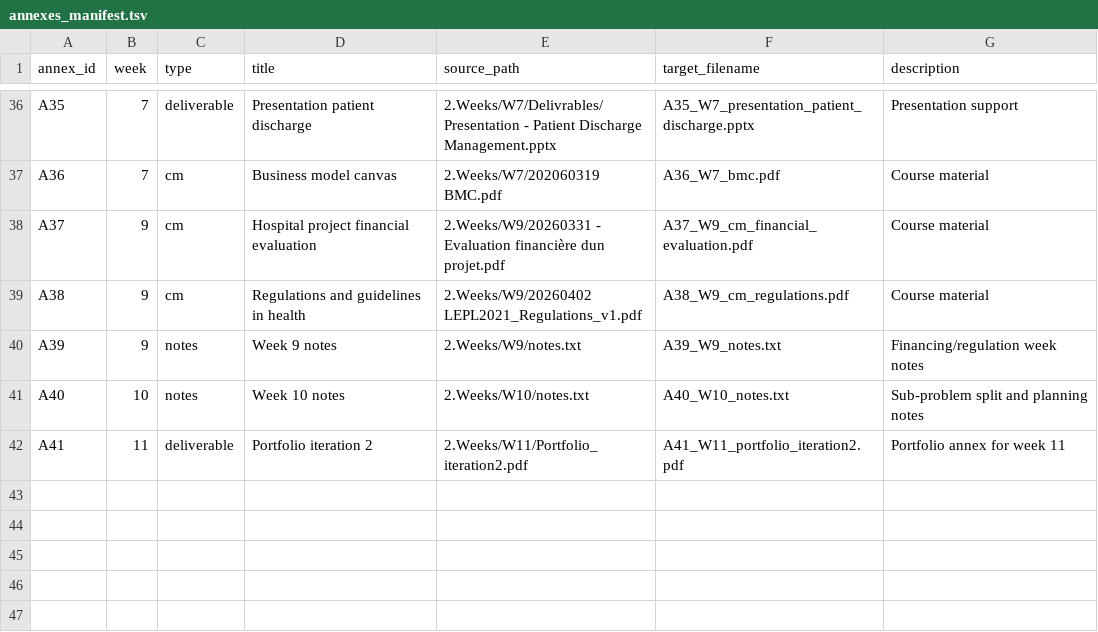
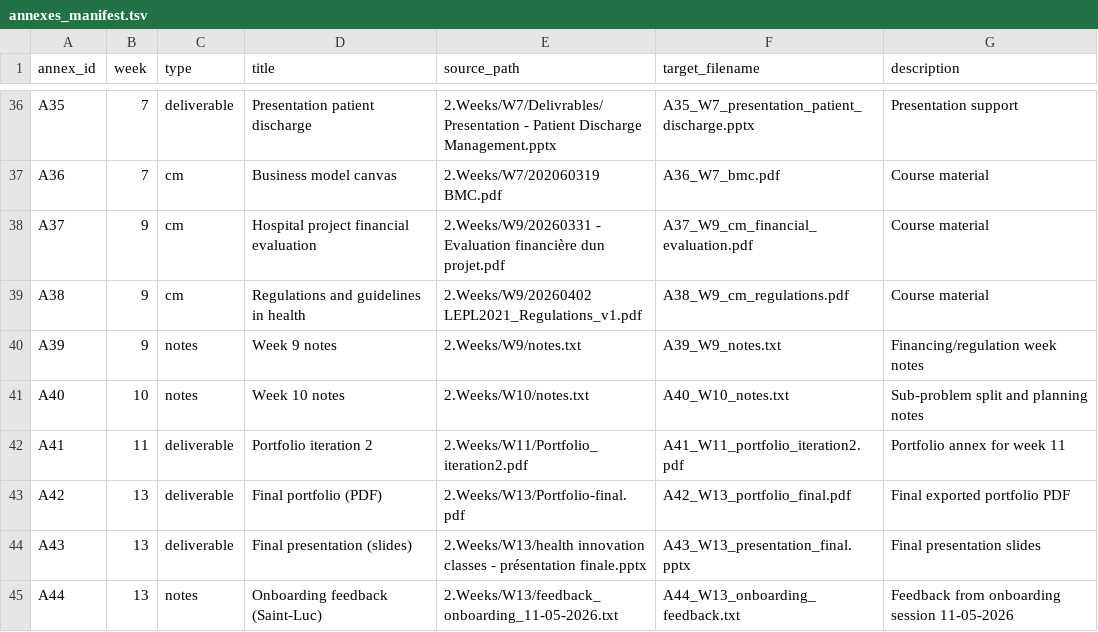
Before and after one commit to Lord-Melflam/saint-luc-bouges-g6-portfolio, a TSV file: annexes_manifest.tsv, drawn as a sheet; only a part is shown, gaps mark what is left out; the diff names each change by its address in the sheet, - before the commit and + after, or states it on an @@ line.

Commit message:
Add W13 annexes and deliverables + data

```diff
--- a/annexes_manifest.tsv
+++ b/annexes_manifest.tsv
+row 43: A42 | 13 | deliverable | Final portfolio (PDF) | 2.Weeks/W13/Portfolio-final.pdf | A42_W13_portfolio_final.pdf | Final exported portfolio PDF
+row 44: A43 | 13 | deliverable | Final presentation (slides) | 2.Weeks/W13/health innovation classes - présentation finale.pptx | A43_W13_presentation_final.pptx | Final presentation slides
+row 45: A44 | 13 | notes | Onboarding feedback (Saint-Luc) | 2.Weeks/W13/feedback_onboarding_11-05-2026.txt | A44_W13_onboarding_feedback.txt | Feedback from onboarding session 11-05-2026
```
Also changed, not shown: 4 other files.
